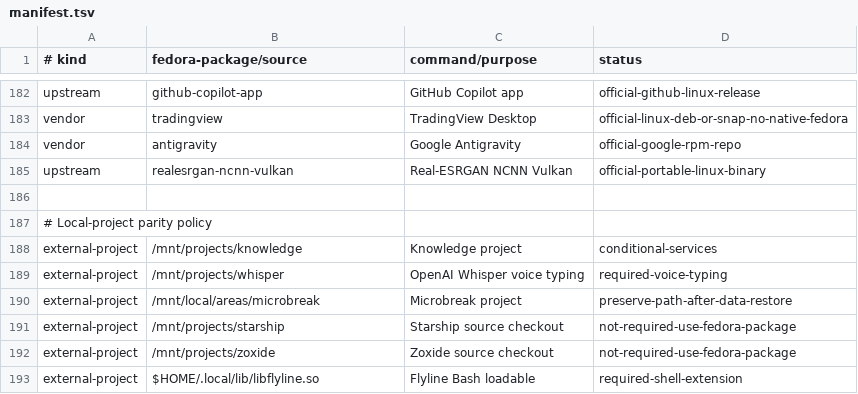
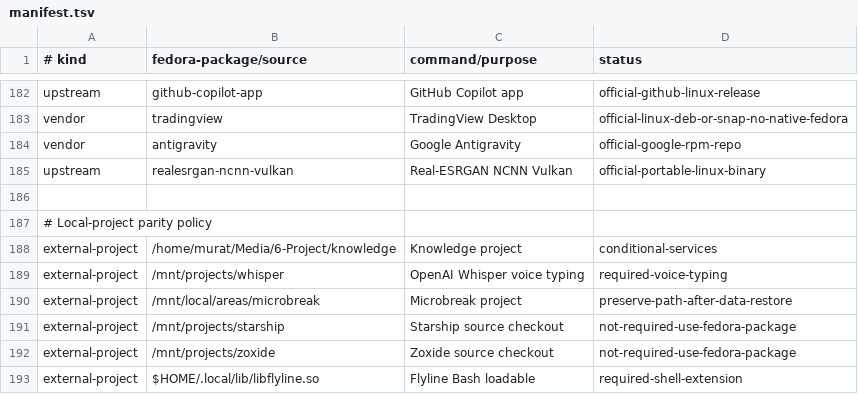
Before and after one commit to orioninsist/dotfiles, a TSV file: install/manifest.tsv, drawn as a sheet; only a part is shown, gaps mark what is left out.

Commit message:
Update Knowledge paths

```diff
--- a/install/manifest.tsv
+++ b/install/manifest.tsv
@@ -187,3 +187,3 @@ upstream	realesrgan-ncnn-vulkan	Real-ESRGAN NCNN Vulkan	official-portable-linux-
 # Local-project parity policy
-external-project	/mnt/projects/knowledge	Knowledge project	conditional-services
+external-project	/home/murat/Media/6-Project/knowledge	Knowledge project	conditional-services
 external-project	/mnt/projects/whisper	OpenAI Whisper voice typing	required-voice-typing
```
Also changed, not shown: 7 other files.
